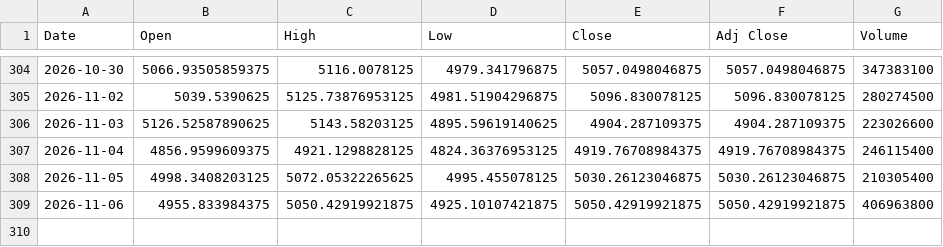
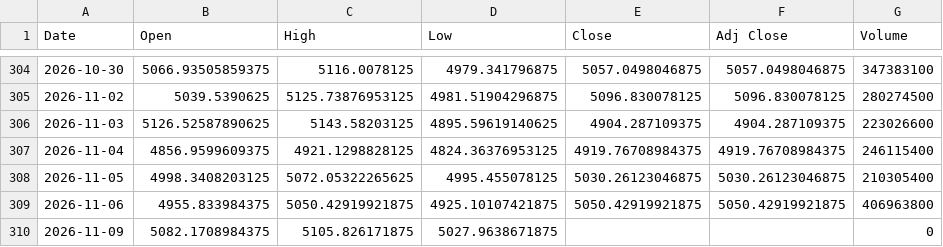
Before and after one commit to SeedFlora/idx-daily-data, a CSV file: data/JKSE.csv, drawn as a sheet; only a part is shown, gaps mark what is left out; the diff names each change by its address in the sheet, - before the commit and + after, or states it on an @@ line.

Commit message:
data(IDX): 2026-11-09

```diff
--- a/data/JKSE.csv
+++ b/data/JKSE.csv
+row 310: 2026-11-09 | 5082.1708984375 | 5105.826171875 | 5027.9638671875 |  |  | 0
```
Also changed, not shown: data/ASII.JK.csv, data/BBCA.JK.csv, 3 other files.
